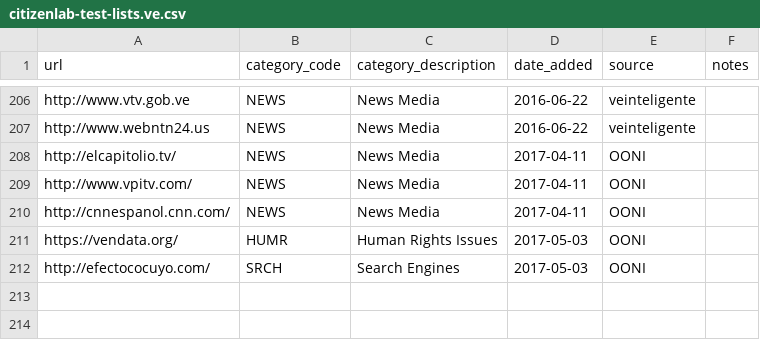
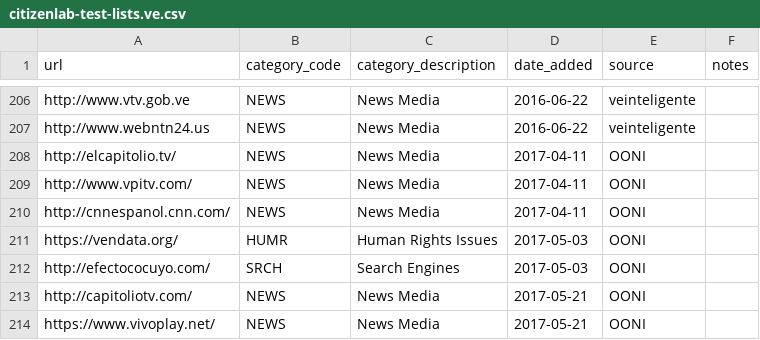
Before and after one commit to OpenObservatory/ooni-resources, a CSV file: assets/citizenlab-test-lists.ve.csv, drawn as a sheet; only a part is shown, gaps mark what is left out.

```diff
--- a/assets/citizenlab-test-lists.ve.csv
+++ b/assets/citizenlab-test-lists.ve.csv
@@ -212 +212,3 @@ https://vendata.org/,HUMR,Human Rights Issues,2017-05-03,OONI,
 http://efectococuyo.com/,SRCH,Search Engines,2017-05-03,OONI,
+http://capitoliotv.com/,NEWS,News Media,2017-05-21,OONI,
+https://www.vivoplay.net/,NEWS,News Media,2017-05-21,OONI,
```
Also changed, not shown: assets/citizenlab-test-lists.eg.csv, 1 other file.
